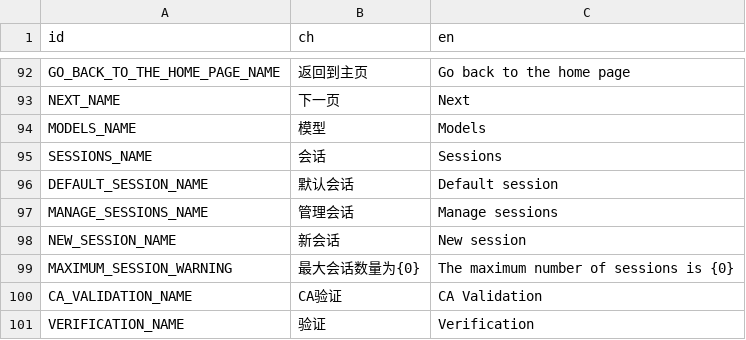
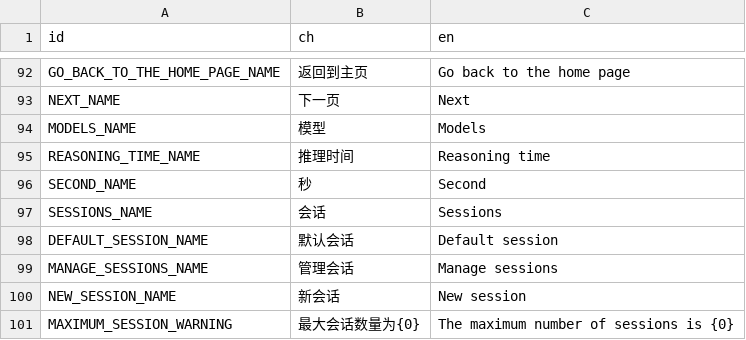
Before and after one commit to LuYingYiLong/Better-Codemao, a CSV file: Languages/Language.csv, drawn as a sheet; only a part is shown, gaps mark what is left out; the shorter side is filled out with more unchanged rows.

```diff
--- a/Languages/Language.csv
+++ b/Languages/Language.csv
@@ -94,2 +94,4 @@ NEXT_NAME,下一页,Next
 MODELS_NAME,模型,Models
+REASONING_TIME_NAME,推理时间,Reasoning time
+SECOND_NAME,秒,Second
 SESSIONS_NAME,会话,Sessions
```
Also changed, not shown: 13 other files.
